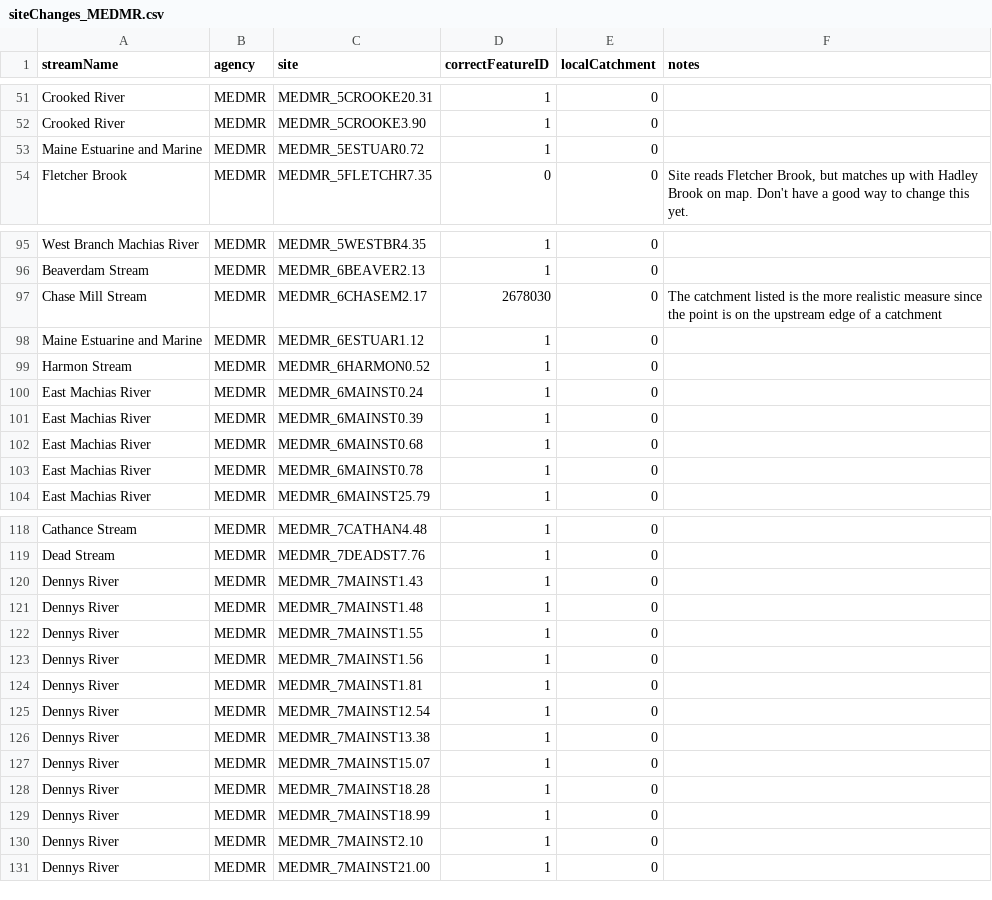
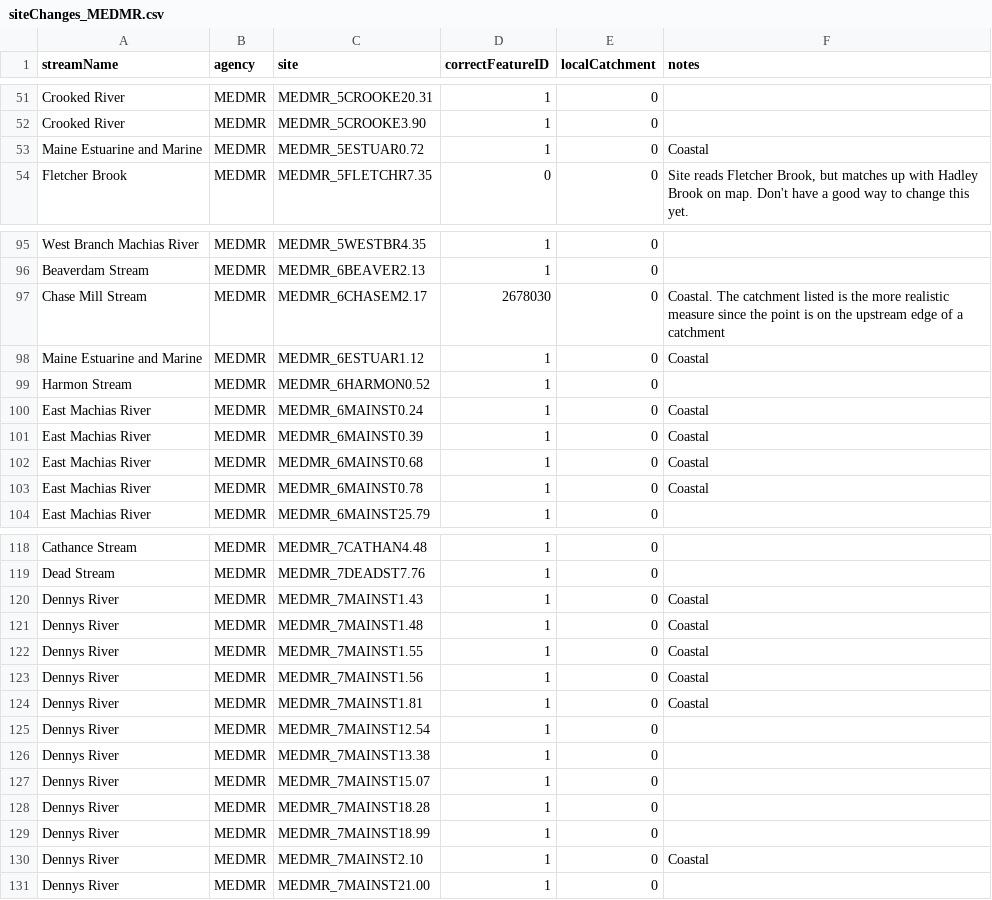
Before and after one commit to djhocking/temperatureProject, a CSV file: dataIn/MEDMR/siteChanges_MEDMR.csv, drawn as a sheet; only a part is shown, gaps mark what is left out.

Commit message:
data update... remove NAs

```diff
--- a/dataIn/MEDMR/siteChanges_MEDMR.csv
+++ b/dataIn/MEDMR/siteChanges_MEDMR.csv
@@ -52,3 +52,3 @@ Crooked River,MEDMR,MEDMR_5CROOKE20.31,1,0,
 Crooked River,MEDMR,MEDMR_5CROOKE3.90,1,0,
-Maine Estuarine and Marine,MEDMR,MEDMR_5ESTUAR0.72,1,0,
+Maine Estuarine and Marine,MEDMR,MEDMR_5ESTUAR0.72,1,0,Coastal
 Fletcher Brook,MEDMR,MEDMR_5FLETCHR7.35,0,0,"Site reads Fletcher Brook, but matches up with Hadley Brook on map. Don't have a good way to change this yet."
@@ -96,9 +96,9 @@ West Branch Machias River,MEDMR,MEDMR_5WESTBR4.35,1,0,
 Beaverdam Stream,MEDMR,MEDMR_6BEAVER2.13,1,0,
-Chase Mill Stream,MEDMR,MEDMR_6CHASEM2.17,2678030,0,The catchment listed is the more realistic measure since the point is on the  upstream edge of a catchment
-Maine Estuarine and Marine,MEDMR,MEDMR_6ESTUAR1.12,1,0,
+Chase Mill Stream,MEDMR,MEDMR_6CHASEM2.17,2678030,0,Coastal. The catchment listed is the more realistic measure since the point is on the  upstream edge of a catchment
+Maine Estuarine and Marine,MEDMR,MEDMR_6ESTUAR1.12,1,0,Coastal
 Harmon Stream,MEDMR,MEDMR_6HARMON0.52,1,0,
-East Machias River,MEDMR,MEDMR_6MAINST0.24,1,0,
-East Machias River,MEDMR,MEDMR_6MAINST0.39,1,0,
-East Machias River,MEDMR,MEDMR_6MAINST0.68,1,0,
-East Machias River,MEDMR,MEDMR_6MAINST0.78,1,0,
+East Machias River,MEDMR,MEDMR_6MAINST0.24,1,0,Coastal
+East Machias River,MEDMR,MEDMR_6MAINST0.39,1,0,Coastal
+East Machias River,MEDMR,MEDMR_6MAINST0.68,1,0,Coastal
+East Machias River,MEDMR,MEDMR_6MAINST0.78,1,0,Coastal
 East Machias River,MEDMR,MEDMR_6MAINST25.79,1,0,
@@ -119,7 +119,7 @@ Cathance Stream,MEDMR,MEDMR_7CATHAN4.48,1,0,
 Dead Stream,MEDMR,MEDMR_7DEADST7.76,1,0,
-Dennys River,MEDMR,MEDMR_7MAINST1.43,1,0,
-Dennys River,MEDMR,MEDMR_7MAINST1.48,1,0,
-Dennys River,MEDMR,MEDMR_7MAINST1.55,1,0,
-Dennys River,MEDMR,MEDMR_7MAINST1.56,1,0,
-Dennys River,MEDMR,MEDMR_7MAINST1.81,1,0,
+Dennys River,MEDMR,MEDMR_7MAINST1.43,1,0,Coastal
+Dennys River,MEDMR,MEDMR_7MAINST1.48,1,0,Coastal
+Dennys River,MEDMR,MEDMR_7MAINST1.55,1,0,Coastal
+Dennys River,MEDMR,MEDMR_7MAINST1.56,1,0,Coastal
+Dennys River,MEDMR,MEDMR_7MAINST1.81,1,0,Coastal
 Dennys River,MEDMR,MEDMR_7MAINST12.54,1,0,
@@ -129,3 +129,3 @@ Dennys River,MEDMR,MEDMR_7MAINST18.28,1,0,
 Dennys River,MEDMR,MEDMR_7MAINST18.99,1,0,
-Dennys River,MEDMR,MEDMR_7MAINST2.10,1,0,
+Dennys River,MEDMR,MEDMR_7MAINST2.10,1,0,Coastal
 Dennys River,MEDMR,MEDMR_7MAINST21.00,1,0,
```
Also changed, not shown: dataIn/CTDEP/siteChanges_CTDEP.csv, 27 other files.
